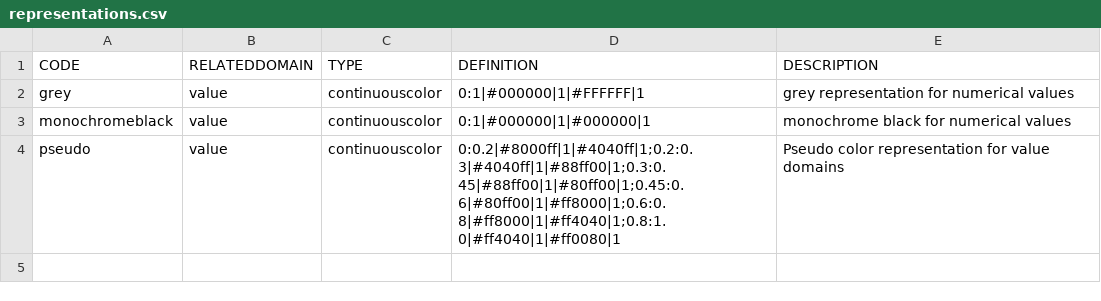
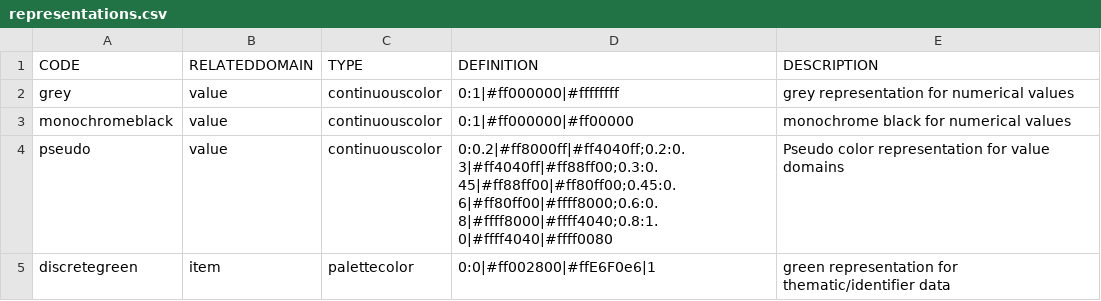
Before and after one commit to 52North/IlwisCore, a CSV file: core/resources/representations.csv, drawn as a sheet.

Commit message:
added new rpr

```diff
--- a/core/resources/representations.csv
+++ b/core/resources/representations.csv
@@ -1,4 +1,5 @@
 CODE,RELATEDDOMAIN,TYPE,DEFINITION,DESCRIPTION
-grey,value,continuouscolor,0:1|#000000|1|#FFFFFF|1,grey representation for numerical values
-monochromeblack,value,continuouscolor,0:1|#000000|1|#000000|1,monochrome black for numerical values
-pseudo,value,continuouscolor,0:0.2|#8000ff|1|#4040ff|1;0.2:0.3|#4040ff|1|#88ff00|1;0.3:0.45|#88ff00|1|#80ff00|1;0.45:0.6|#80ff00|1|#ff8000|1;0.6:0.8|#ff8000|1|#ff4040|1;0.8:1.0|#ff4040|1|#ff0080|1,Pseudo color representation for value domains
+grey,value,continuouscolor,0:1|#ff000000|#ffffffff,grey representation for numerical values
+monochromeblack,value,continuouscolor,0:1|#ff000000|#ff00000,monochrome black for numerical values
+pseudo,value,continuouscolor,0:0.2|#ff8000ff|#ff4040ff;0.2:0.3|#ff4040ff|#ff88ff00;0.3:0.45|#ff88ff00|#ff80ff00;0.45:0.6|#ff80ff00|#ffff8000;0.6:0.8|#ffff8000|#ffff4040;0.8:1.0|#ffff4040|#ffff0080,Pseudo color representation for value domains
+discretegreen,item,palettecolor,0:0|#ff002800|#ffE6F0e6|1,green representation for thematic/identifier data
```
